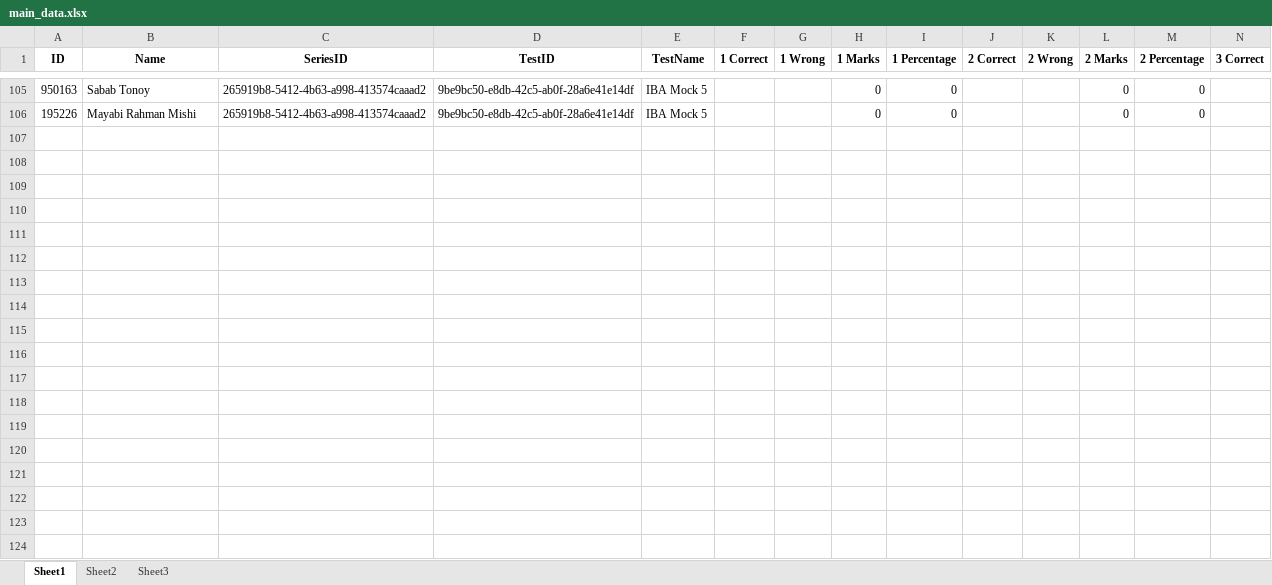
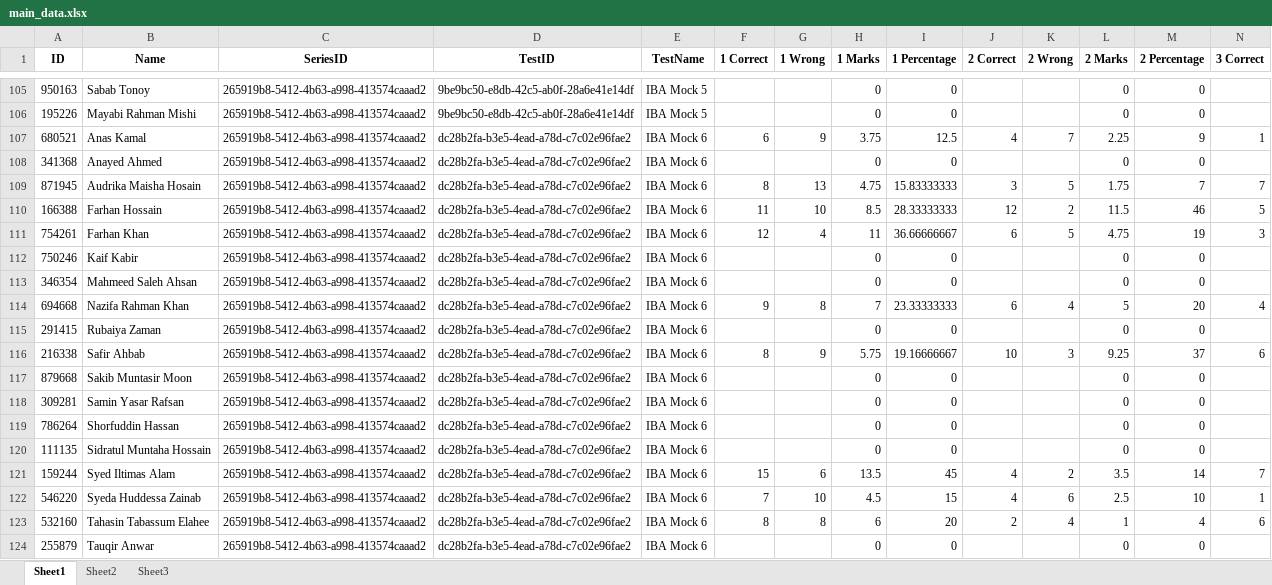
Before and after one commit to Ahnafahad/test-analysis-results, an Excel workbook: data/main_data.xlsx, sheet Sheet1, drawn as a sheet; only a part is shown, gaps mark what is left out; values as stored, in another font and other column widths than the file's, no borders; rows hold the shown columns only; the diff covers the shown part only; the diff names each change by its address in the sheet, - before the commit and + after, or states it on an @@ line.

```diff
--- a/data/main_data.xlsx (sheet Sheet1)
+++ b/data/main_data.xlsx (sheet Sheet1)
+row 107: 680521 | Anas Kamal | 265919b8-5412-4b63-a998-413574caaad2 | dc28b2fa-b3e5-4ead-a78d-c7c02e96fae2 | IBA Mock 6 | 6 | 9 | 3.75 | 12.5 | 4 | 7 | 2.25 | 9 | 1
+row 108: 341368 | Anayed Ahmed | 265919b8-5412-4b63-a998-413574caaad2 | dc28b2fa-b3e5-4ead-a78d-c7c02e96fae2 | IBA Mock 6 |  |  | 0 | 0 |  |  | 0 | 0
+row 109: 871945 | Audrika Maisha Hosain | 265919b8-5412-4b63-a998-413574caaad2 | dc28b2fa-b3e5-4ead-a78d-c7c02e96fae2 | IBA Mock 6 | 8 | 13 | 4.75 | 15.83333333 | 3 | 5 | 1.75 | 7 | 7
+row 110: 166388 | Farhan Hossain | 265919b8-5412-4b63-a998-413574caaad2 | dc28b2fa-b3e5-4ead-a78d-c7c02e96fae2 | IBA Mock 6 | 11 | 10 | 8.5 | 28.33333333 | 12 | 2 | 11.5 | 46 | 5
+row 111: 754261 | Farhan Khan | 265919b8-5412-4b63-a998-413574caaad2 | dc28b2fa-b3e5-4ead-a78d-c7c02e96fae2 | IBA Mock 6 | 12 | 4 | 11 | 36.66666667 | 6 | 5 | 4.75 | 19 | 3
+row 112: 750246 | Kaif Kabir | 265919b8-5412-4b63-a998-413574caaad2 | dc28b2fa-b3e5-4ead-a78d-c7c02e96fae2 | IBA Mock 6 |  |  | 0 | 0 |  |  | 0 | 0
+row 113: 346354 | Mahmeed Saleh Ahsan | 265919b8-5412-4b63-a998-413574caaad2 | dc28b2fa-b3e5-4ead-a78d-c7c02e96fae2 | IBA Mock 6 |  |  | 0 | 0 |  |  | 0 | 0
+row 114: 694668 | Nazifa Rahman Khan | 265919b8-5412-4b63-a998-413574caaad2 | dc28b2fa-b3e5-4ead-a78d-c7c02e96fae2 | IBA Mock 6 | 9 | 8 | 7 | 23.33333333 | 6 | 4 | 5 | 20 | 4
+row 115: 291415 | Rubaiya Zaman | 265919b8-5412-4b63-a998-413574caaad2 | dc28b2fa-b3e5-4ead-a78d-c7c02e96fae2 | IBA Mock 6 |  |  | 0 | 0 |  |  | 0 | 0
+row 116: 216338 | Safir Ahbab | 265919b8-5412-4b63-a998-413574caaad2 | dc28b2fa-b3e5-4ead-a78d-c7c02e96fae2 | IBA Mock 6 | 8 | 9 | 5.75 | 19.16666667 | 10 | 3 | 9.25 | 37 | 6
+row 117: 879668 | Sakib Muntasir Moon | 265919b8-5412-4b63-a998-413574caaad2 | dc28b2fa-b3e5-4ead-a78d-c7c02e96fae2 | IBA Mock 6 |  |  | 0 | 0 |  |  | 0 | 0
+row 118: 309281 | Samin Yasar Rafsan | 265919b8-5412-4b63-a998-413574caaad2 | dc28b2fa-b3e5-4ead-a78d-c7c02e96fae2 | IBA Mock 6 |  |  | 0 | 0 |  |  | 0 | 0
+row 119: 786264 | Shorfuddin Hassan | 265919b8-5412-4b63-a998-413574caaad2 | dc28b2fa-b3e5-4ead-a78d-c7c02e96fae2 | IBA Mock 6 |  |  | 0 | 0 |  |  | 0 | 0
+row 120: 111135 | Sidratul Muntaha Hossain | 265919b8-5412-4b63-a998-413574caaad2 | dc28b2fa-b3e5-4ead-a78d-c7c02e96fae2 | IBA Mock 6 |  |  | 0 | 0 |  |  | 0 | 0
+row 121: 159244 | Syed Iltimas Alam | 265919b8-5412-4b63-a998-413574caaad2 | dc28b2fa-b3e5-4ead-a78d-c7c02e96fae2 | IBA Mock 6 | 15 | 6 | 13.5 | 45 | 4 | 2 | 3.5 | 14 | 7
+row 122: 546220 | Syeda Huddessa Zainab | 265919b8-5412-4b63-a998-413574caaad2 | dc28b2fa-b3e5-4ead-a78d-c7c02e96fae2 | IBA Mock 6 | 7 | 10 | 4.5 | 15 | 4 | 6 | 2.5 | 10 | 1
+row 123: 532160 | Tahasin Tabassum Elahee | 265919b8-5412-4b63-a998-413574caaad2 | dc28b2fa-b3e5-4ead-a78d-c7c02e96fae2 | IBA Mock 6 | 8 | 8 | 6 | 20 | 2 | 4 | 1 | 4 | 6
+row 124: 255879 | Tauqir Anwar | 265919b8-5412-4b63-a998-413574caaad2 | dc28b2fa-b3e5-4ead-a78d-c7c02e96fae2 | IBA Mock 6 |  |  | 0 | 0 |  |  | 0 | 0
```
Also changed, not shown: 3 added rows elsewhere in this sheet, sheet Sheet3, sheet Sheet2, data/temp_upload.xlsx, 3 other files.
